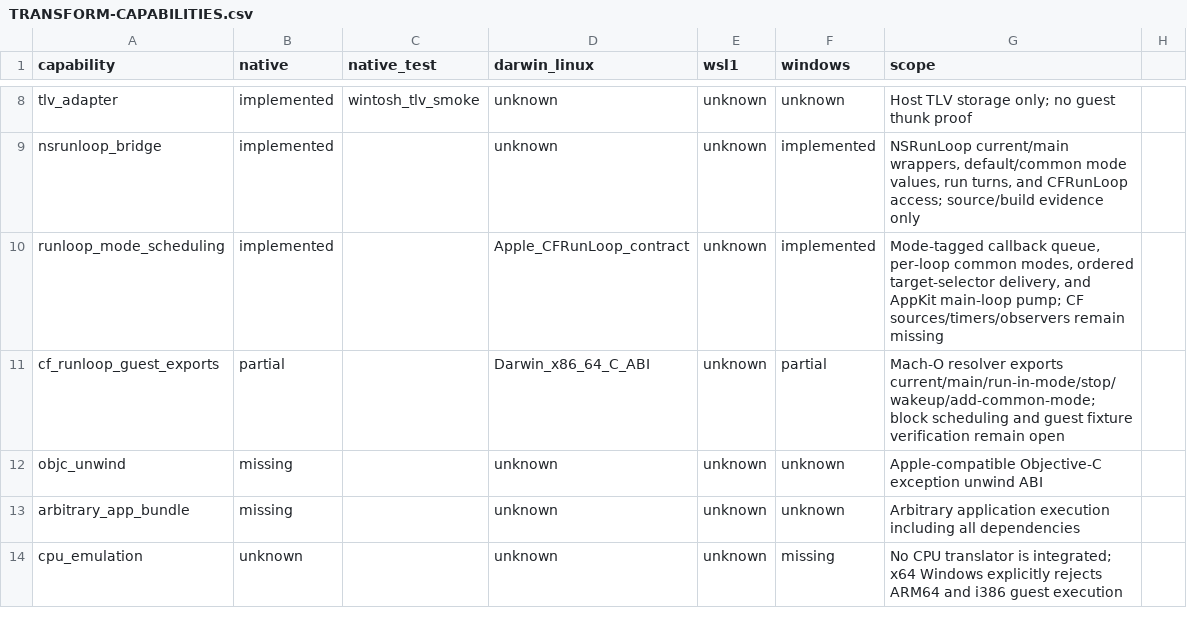
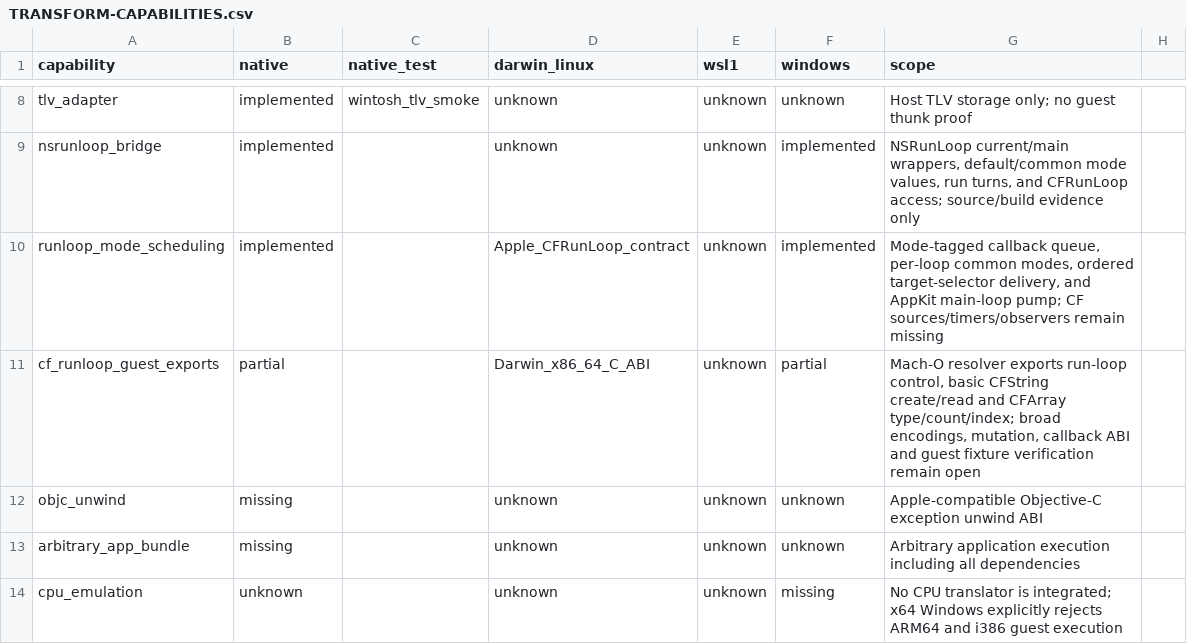
Before and after one commit to tarekwasfy01/Wintosh, a CSV file: docs/porting/TRANSFORM-CAPABILITIES.csv, drawn as a sheet; only a part is shown, gaps mark what is left out.

Commit message:
Export core string and array guest APIs

```diff
--- a/docs/porting/TRANSFORM-CAPABILITIES.csv
+++ b/docs/porting/TRANSFORM-CAPABILITIES.csv
@@ -10,3 +10,3 @@ nsrunloop_bridge,implemented,,unknown,unknown,implemented,"NSRunLoop current/mai
 runloop_mode_scheduling,implemented,,Apple_CFRunLoop_contract,unknown,implemented,"Mode-tagged callback queue, per-loop common modes, ordered target-selector delivery, and AppKit main-loop pump; CF sources/timers/observers remain missing"
-cf_runloop_guest_exports,partial,,Darwin_x86_64_C_ABI,unknown,partial,"Mach-O resolver exports current/main/run-in-mode/stop/wakeup/add-common-mode; block scheduling and guest fixture verification remain open"
+cf_runloop_guest_exports,partial,,Darwin_x86_64_C_ABI,unknown,partial,"Mach-O resolver exports run-loop control, basic CFString create/read and CFArray type/count/index; broad encodings, mutation, callback ABI and guest fixture verification remain open"
 objc_unwind,missing,,unknown,unknown,unknown,Apple-compatible Objective-C exception unwind ABI
```
Also changed, not shown: 5 other files.
